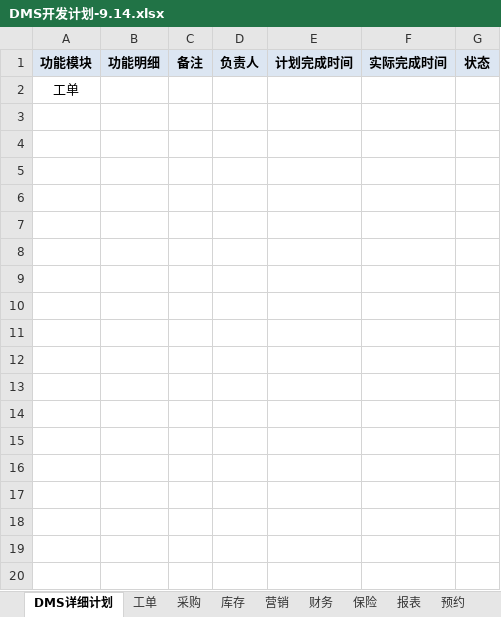
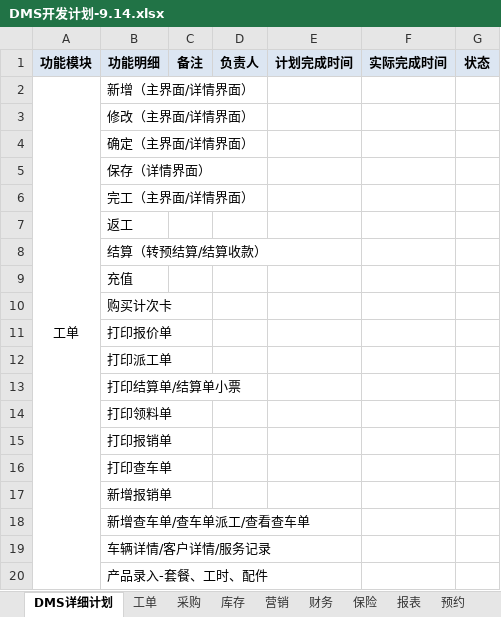
Before and after one commit to dinglingbo/test, an Excel workbook: DOC/DMS开发计划-9.14.xlsx, sheet DMS详细计划, drawn as a sheet; only a part is shown; values as stored, in another font and other column widths than the file's, no borders; the diff covers the shown part only; the diff names each change by its address in the sheet, - before the commit and + after, or states it on an @@ line.

```diff
--- a/DOC/DMS开发计划-9.14.xlsx (sheet DMS详细计划)
+++ b/DOC/DMS开发计划-9.14.xlsx (sheet DMS详细计划)
+A2:A31 merged
-B2 (功能明细): (empty)
+B2 (功能明细): 新增（主界面/详情界面）
+row 3:  | 修改（主界面/详情界面）
+row 4:  | 确定（主界面/详情界面）
+row 5:  | 保存（详情界面）
+row 6:  | 完工（主界面/详情界面）
+row 7:  | 返工
+row 8:  | 结算（转预结算/结算收款）
+row 9:  | 充值
+row 10:  | 购买计次卡
+row 11:  | 打印报价单
+row 12:  | 打印派工单
+row 13:  | 打印结算单/结算单小票
+row 14:  | 打印领料单
+row 15:  | 打印报销单
+row 16:  | 打印查车单
+row 17:  | 新增报销单
+row 18:  | 新增查车单/查车单派工/查看查车单
+row 19:  | 车辆详情/客户详情/服务记录
+row 20:  | 产品录入-套餐、工时、配件
```
Also changed, not shown: 41 added rows elsewhere in this sheet, 1 other file.
